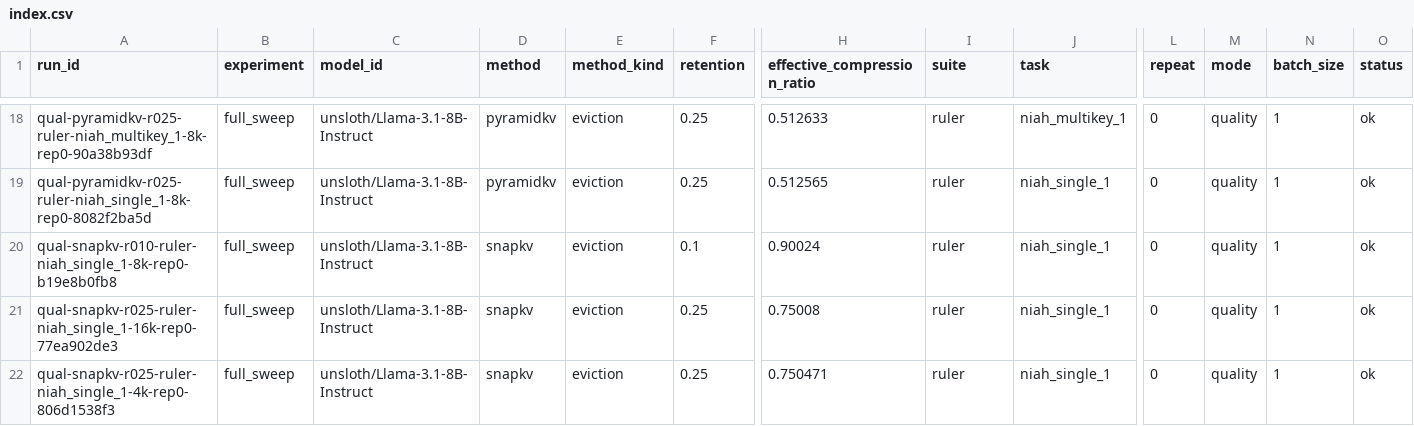
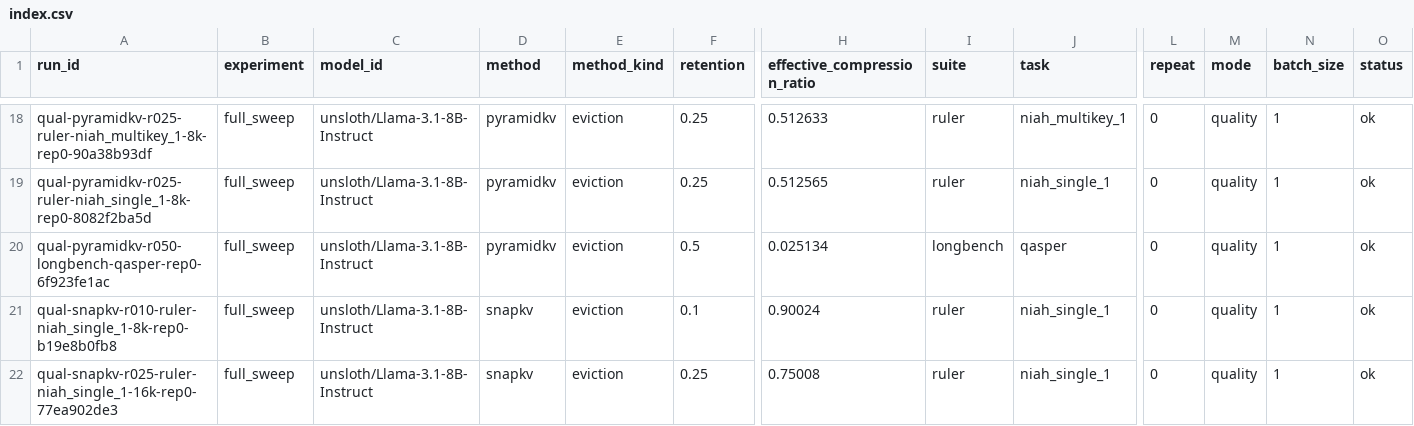
Before and after one commit to Samama251251/kvcache-bench, a CSV file: results/index.csv, drawn as a sheet; only a part is shown, gaps mark what is left out; the shorter side is filled out with more unchanged rows; rows hold the shown columns only; the diff names each change by its address in the sheet, - before the commit and + after, or states it on an @@ line.

Commit message:
Add results for qual-pyramidkv-r050-longbench-qasper-rep0

```diff
--- a/results/index.csv
+++ b/results/index.csv
+row 20: qual-pyramidkv-r050-longbench-qasper-rep0-6f923fe1ac | full_sweep | unsloth/Llama-3.1-8B-Instruct | pyramidkv | eviction | 0.5 | 0.025134 | longbench | qasper | 0 | quality | 1 | ok
```
Also changed, not shown: 1 other file.
